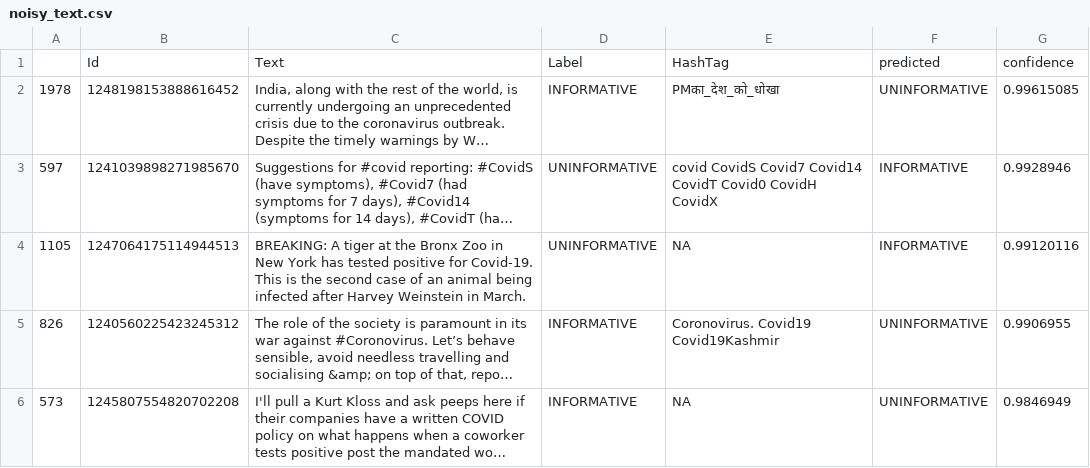
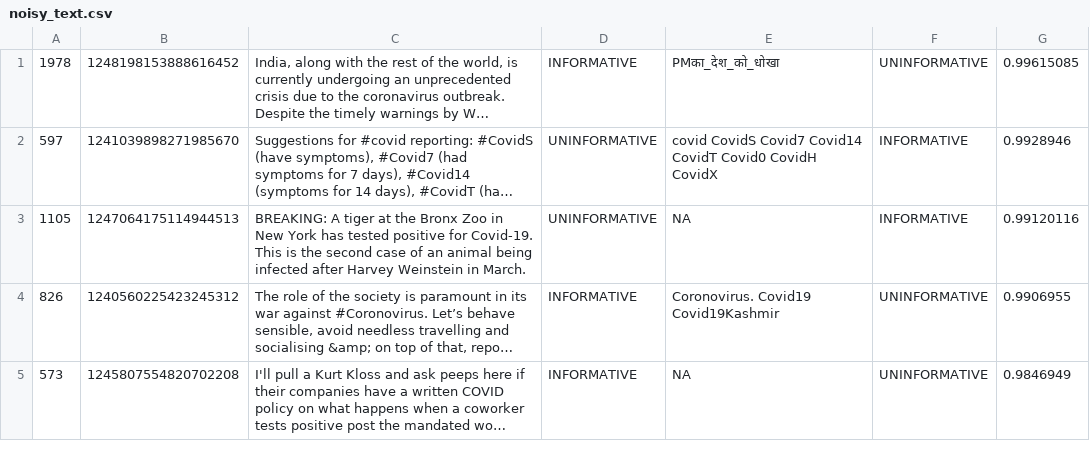
Before and after one commit to manisnesan/fastclean, a CSV file: data/covid/noisy/noisy_text.csv, drawn as a sheet; only a part is shown; long unchanged cells end in …; the diff names each change by its address in the sheet, - before the commit and + after, or states it on an @@ line.

```diff
--- a/data/covid/noisy/noisy_text.csv
+++ b/data/covid/noisy/noisy_text.csv
-row 1:  | Id | Text | Label | HashTag | predicted | confidence
```
Also changed, not shown: 1 other file.
